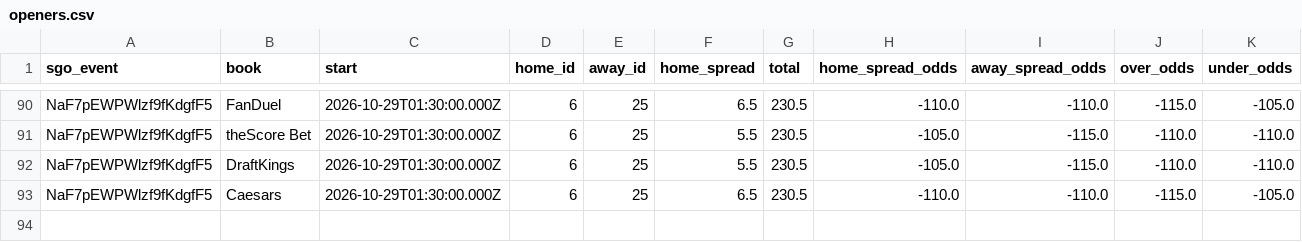
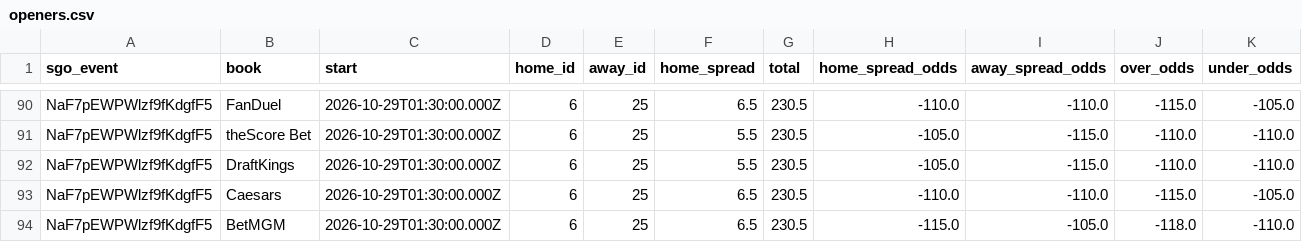
Before and after one commit to barrca12-rgb/NBA, a CSV file: lines/openers.csv, drawn as a sheet; only a part is shown, gaps mark what is left out; rows hold the shown columns only; the diff names each change by its address in the sheet, - before the commit and + after, or states it on an @@ line.

```diff
--- a/lines/openers.csv
+++ b/lines/openers.csv
+row 94: NaF7pEWPWlzf9fKdgfF5 | BetMGM | 2026-10-29T01:30:00.000Z | 6 | 25 | 6.5 | 230.5 | -115.0 | -105.0 | -118.0 | -110.0
```
Also changed, not shown: injuries/latest.csv, injuries/log.csv, 5 other files.
